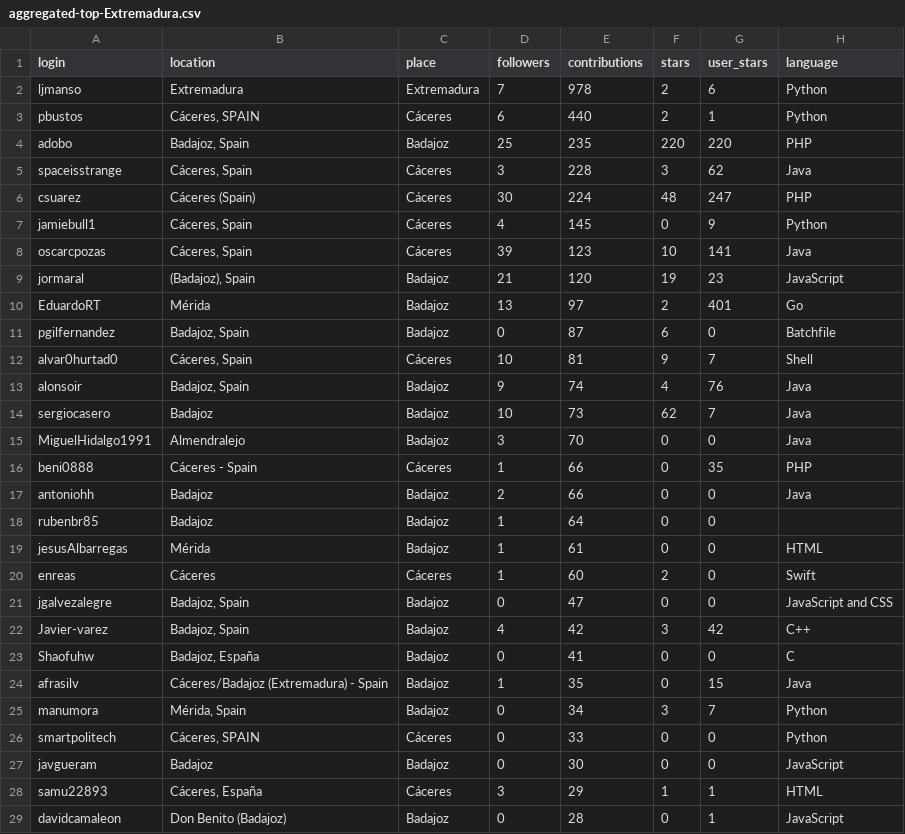
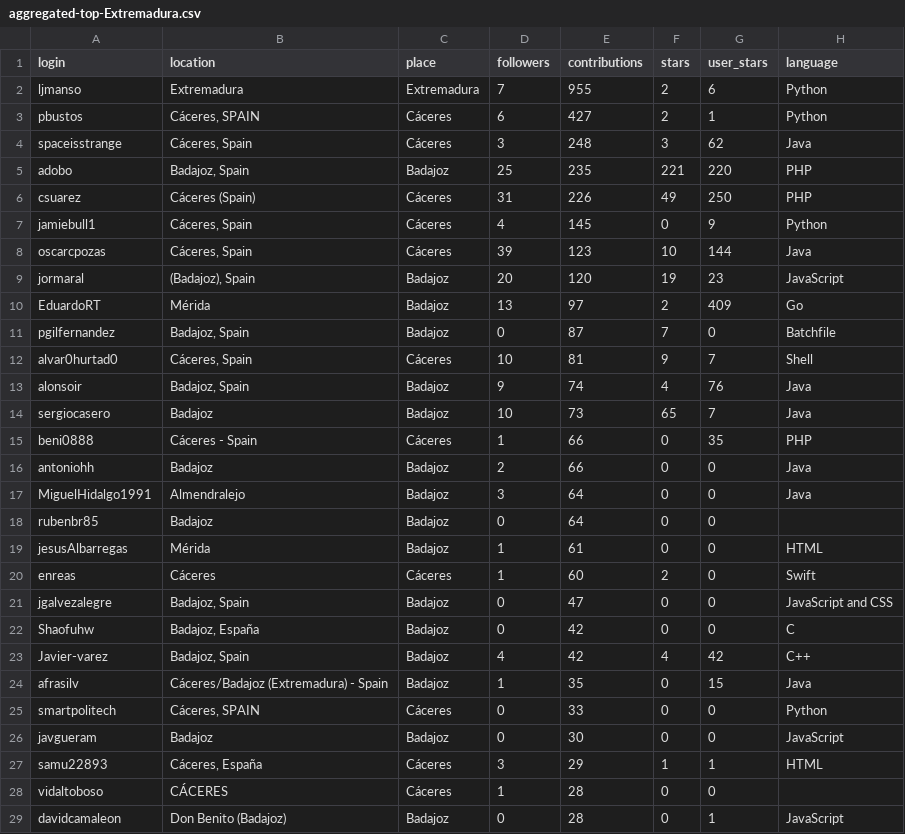
Before and after one commit to JJ/top-github-users-data, a CSV file: data/processed/aggregated-top-Extremadura.csv, drawn as a sheet; only a part is shown; the diff covers the shown part only.

```diff
--- a/data/processed/aggregated-top-Extremadura.csv
+++ b/data/processed/aggregated-top-Extremadura.csv
@@ -1,19 +1,19 @@
 login; location; place; followers; contributions; stars; user_stars; language
-ljmanso;Extremadura;Extremadura;7;978;2;6;Python
-pbustos;Cáceres, SPAIN;Cáceres;6;440;2;1;Python
-adobo;Badajoz, Spain;Badajoz;25;235;220;220;PHP
-spaceisstrange;Cáceres, Spain;Cáceres;3;228;3;62;Java
-csuarez;Cáceres (Spain);Cáceres;30;224;48;247;PHP
+ljmanso;Extremadura;Extremadura;7;955;2;6;Python
+pbustos;Cáceres, SPAIN;Cáceres;6;427;2;1;Python
+spaceisstrange;Cáceres, Spain;Cáceres;3;248;3;62;Java
+adobo;Badajoz, Spain;Badajoz;25;235;221;220;PHP
+csuarez;Cáceres (Spain);Cáceres;31;226;49;250;PHP
 jamiebull1;Cáceres, Spain;Cáceres;4;145;0;9;Python
-oscarcpozas;Cáceres, Spain;Cáceres;39;123;10;141;Java
-jormaral;(Badajoz), Spain;Badajoz;21;120;19;23;JavaScript
-EduardoRT;Mérida;Badajoz;13;97;2;401;Go
-pgilfernandez;Badajoz, Spain;Badajoz;0;87;6;0;Batchfile
+oscarcpozas;Cáceres, Spain;Cáceres;39;123;10;144;Java
+jormaral;(Badajoz), Spain;Badajoz;20;120;19;23;JavaScript
+EduardoRT;Mérida;Badajoz;13;97;2;409;Go
+pgilfernandez;Badajoz, Spain;Badajoz;0;87;7;0;Batchfile
 alvar0hurtad0;Cáceres, Spain;Cáceres;10;81;9;7;Shell
 alonsoir;Badajoz, Spain;Badajoz;9;74;4;76;Java
-sergiocasero;Badajoz;Badajoz;10;73;62;7;Java
-MiguelHidalgo1991;Almendralejo;Badajoz;3;70;0;0;Java
+sergiocasero;Badajoz;Badajoz;10;73;65;7;Java
 beni0888;Cáceres - Spain;Cáceres;1;66;0;35;PHP
 antoniohh;Badajoz;Badajoz;2;66;0;0;Java
-rubenbr85;Badajoz;Badajoz;1;64;0;0;
+MiguelHidalgo1991;Almendralejo;Badajoz;3;64;0;0;Java
+rubenbr85;Badajoz;Badajoz;0;64;0;0;
 jesusAlbarregas;Mérida;Badajoz;1;61;0;0;HTML
@@ -21,6 +21,5 @@ enreas;Cáceres;Cáceres;1;60;2;0;Swift
 jgalvezalegre;Badajoz, Spain;Badajoz;0;47;0;0;JavaScript and CSS
-Javier-varez;Badajoz, Spain;Badajoz;4;42;3;42;C++
-Shaofuhw;Badajoz, España;Badajoz;0;41;0;0;C
+Shaofuhw;Badajoz, España;Badajoz;0;42;0;0;C
+Javier-varez;Badajoz, Spain;Badajoz;4;42;4;42;C++
 afrasilv;Cáceres/Badajoz (Extremadura) - Spain;Badajoz;1;35;0;15;Java
-manumora;Mérida, Spain;Badajoz;0;34;3;7;Python
 smartpolitech;Cáceres, SPAIN;Cáceres;0;33;0;0;Python
@@ -28,2 +27,3 @@ javgueram;Badajoz;Badajoz;0;30;0;0;JavaScript
 samu22893;Cáceres, España;Cáceres;3;29;1;1;HTML
+vidaltoboso;CÁCERES;Cáceres;1;28;0;0;
 davidcamaleon;Don Benito (Badajoz);Badajoz;0;28;0;1;JavaScript
```
Also changed, not shown: 6 added rows, 6 removed rows, 16 moved rows and 6 edited cells elsewhere in this file, data/processed/aggregated-top-Catalunya.csv, data/processed/aggregated-top-Galicia.csv, 17 other files.
